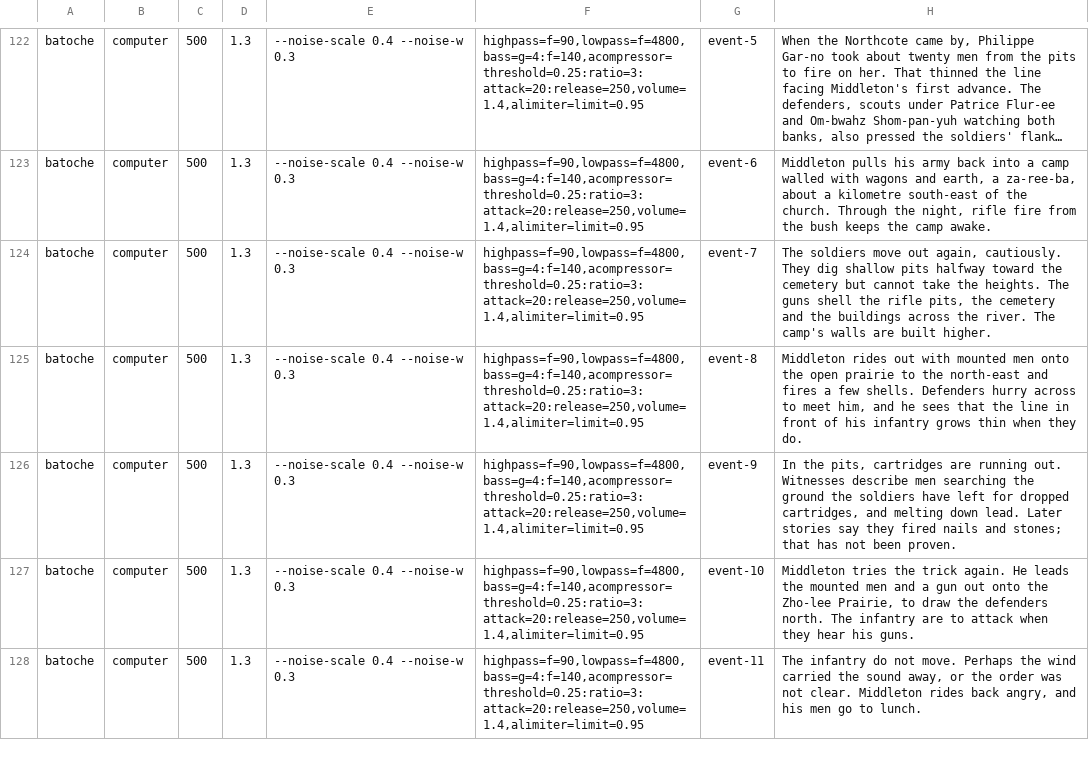
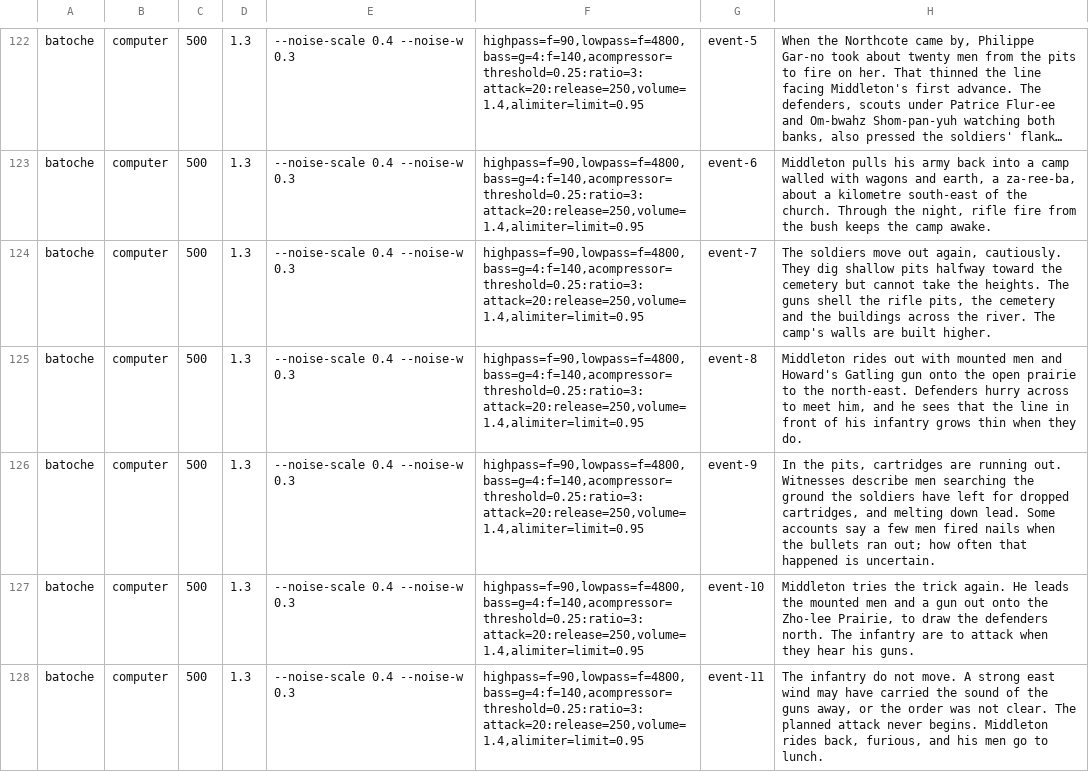
Before and after one commit to movieqst/MovieQuest, a TSV file: battlesofhistory/tools/batoche-voices-lines.tsv, drawn as a sheet; only a part is shown, gaps mark what is left out; long unchanged cells end in …; the diff covers the shown part only.

```diff
--- a/battlesofhistory/tools/batoche-voices-lines.tsv
+++ b/battlesofhistory/tools/batoche-voices-lines.tsv
@@ -124,5 +124,5 @@ batoche	computer	500	1.3	--noise-scale 0.4 --noise-w 0.3	highpass=f=90,lowpass=f
 batoche	computer	500	1.3	--noise-scale 0.4 --noise-w 0.3	highpass=f=90,lowpass=f=4800,bass=g=4:f=140,acompressor=threshold=0.25:ratio=3:attack=20:release=250,volume=1.4,alimiter=limit=0.95	event-7	The soldiers move out again, cautiously. They dig shallow pits halfway toward the cemetery but cannot take the heights. The guns shell the rifle pits, the cemetery and the buildings across the river. The camp's walls are built higher.
-batoche	computer	500	1.3	--noise-scale 0.4 --noise-w 0.3	highpass=f=90,lowpass=f=4800,bass=g=4:f=140,acompressor=threshold=0.25:ratio=3:attack=20:release=250,volume=1.4,alimiter=limit=0.95	event-8	Middleton rides out with mounted men onto the open prairie to the north-east and fires a few shells. Defenders hurry across to meet him, and he sees that the line in front of his infantry grows thin when they do.
-batoche	computer	500	1.3	--noise-scale 0.4 --noise-w 0.3	highpass=f=90,lowpass=f=4800,bass=g=4:f=140,acompressor=threshold=0.25:ratio=3:attack=20:release=250,volume=1.4,alimiter=limit=0.95	event-9	In the pits, cartridges are running out. Witnesses describe men searching the ground the soldiers have left for dropped cartridges, and melting down lead. Later stories say they fired nails and stones; that has not been proven.
+batoche	computer	500	1.3	--noise-scale 0.4 --noise-w 0.3	highpass=f=90,lowpass=f=4800,bass=g=4:f=140,acompressor=threshold=0.25:ratio=3:attack=20:release=250,volume=1.4,alimiter=limit=0.95	event-8	Middleton rides out with mounted men and Howard's Gatling gun onto the open prairie to the north-east. Defenders hurry across to meet him, and he sees that the line in front of his infantry grows thin when they do.
+batoche	computer	500	1.3	--noise-scale 0.4 --noise-w 0.3	highpass=f=90,lowpass=f=4800,bass=g=4:f=140,acompressor=threshold=0.25:ratio=3:attack=20:release=250,volume=1.4,alimiter=limit=0.95	event-9	In the pits, cartridges are running out. Witnesses describe men searching the ground the soldiers have left for dropped cartridges, and melting down lead. Some accounts say a few men fired nails when the bullets ran out; how often that happened is uncertain.
 batoche	computer	500	1.3	--noise-scale 0.4 --noise-w 0.3	highpass=f=90,lowpass=f=4800,bass=g=4:f=140,acompressor=threshold=0.25:ratio=3:attack=20:release=250,volume=1.4,alimiter=limit=0.95	event-10	Middleton tries the trick again. He leads the mounted men and a gun out onto the Zho-lee Prairie, to draw the defenders north. The infantry are to attack when they hear his guns.
-batoche	computer	500	1.3	--noise-scale 0.4 --noise-w 0.3	highpass=f=90,lowpass=f=4800,bass=g=4:f=140,acompressor=threshold=0.25:ratio=3:attack=20:release=250,volume=1.4,alimiter=limit=0.95	event-11	The infantry do not move. Perhaps the wind carried the sound away, or the order was not clear. Middleton rides back angry, and his men go to lunch.
+batoche	computer	500	1.3	--noise-scale 0.4 --noise-w 0.3	highpass=f=90,lowpass=f=4800,bass=g=4:f=140,acompressor=threshold=0.25:ratio=3:attack=20:release=250,volume=1.4,alimiter=limit=0.95	event-11	The infantry do not move. A strong east wind may have carried the sound of the guns away, or the order was not clear. The planned attack never begins. Middleton rides back, furious, and his men go to lunch.
```
Also changed, not shown: 57 edited cells elsewhere in this file, 2 other files.
